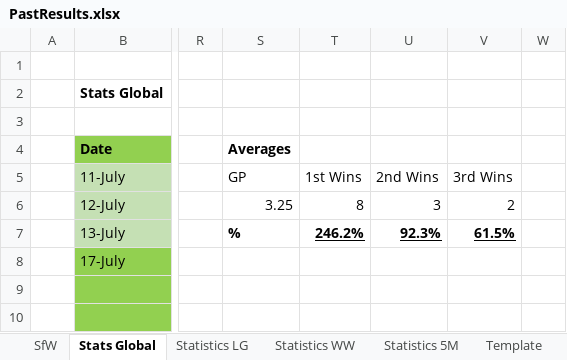
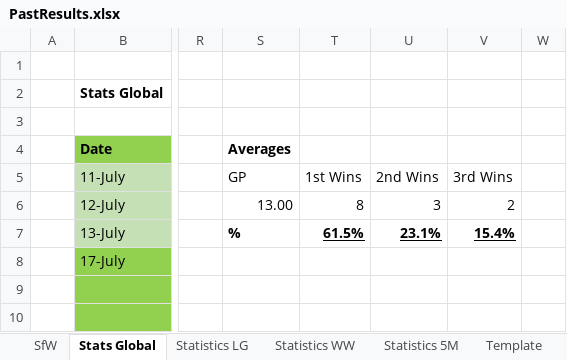
Before and after one commit to KingGoose20/LTBOS3, an Excel workbook: Other Files/PastResults.xlsx, sheet Stats Global, drawn as a sheet; only a part is shown, gaps mark what is left out; values as stored, in another font and other column widths than the file's, no borders; charts and pictures and conditional formats and table styles not drawn; the diff names each change by its address in the sheet, - before the commit and + after, or states it on an @@ line.

```diff
--- a/Other Files/PastResults.xlsx (sheet Stats Global)
+++ b/Other Files/PastResults.xlsx (sheet Stats Global)
-S6 (Averages): 3.25
+S6 (Averages): 13.00
-T7: 246.2%
+T7: 61.5%
-U7: 92.3%
+U7: 23.1%
-V7: 61.5%
+V7: 15.4%
```
Also changed, not shown: charts or pictures, 2 other files.
